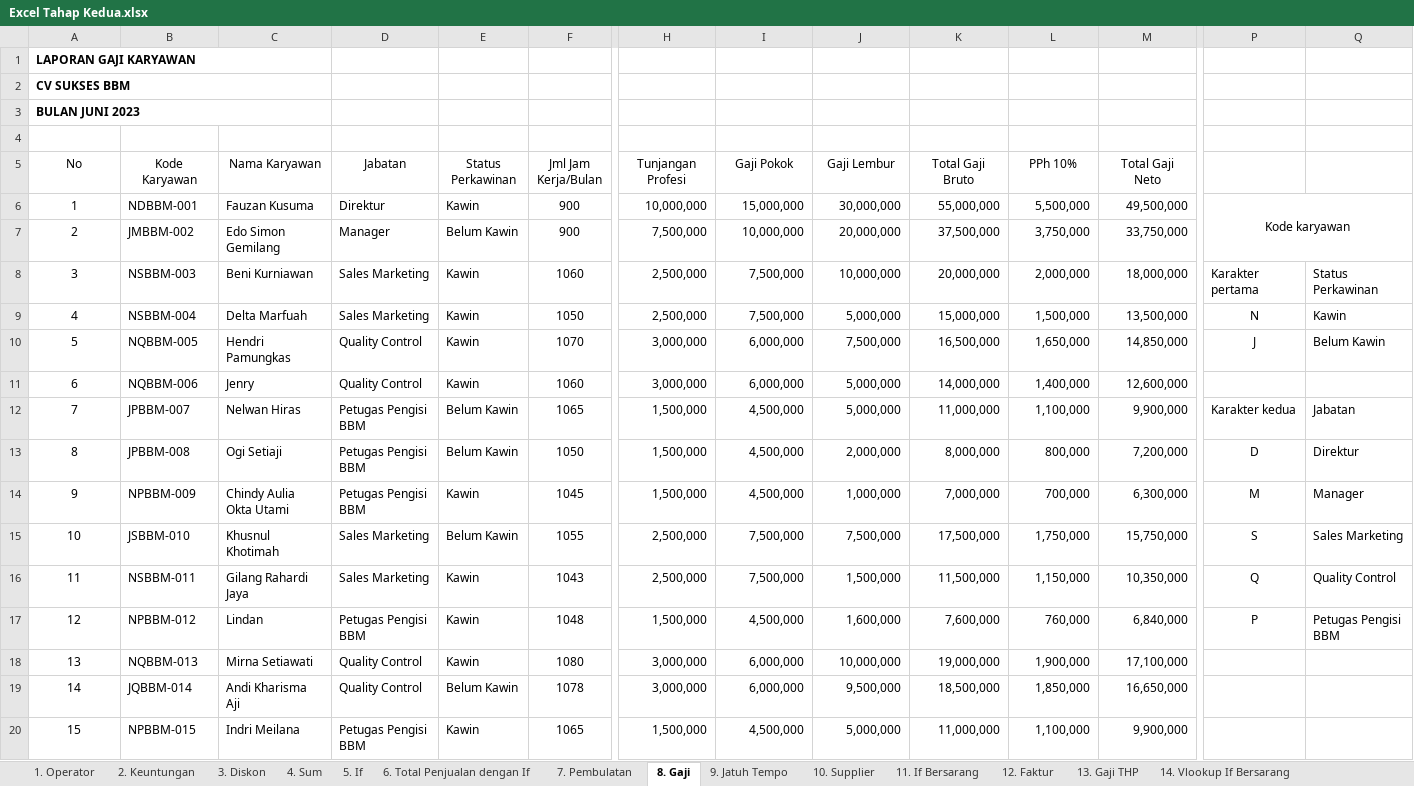
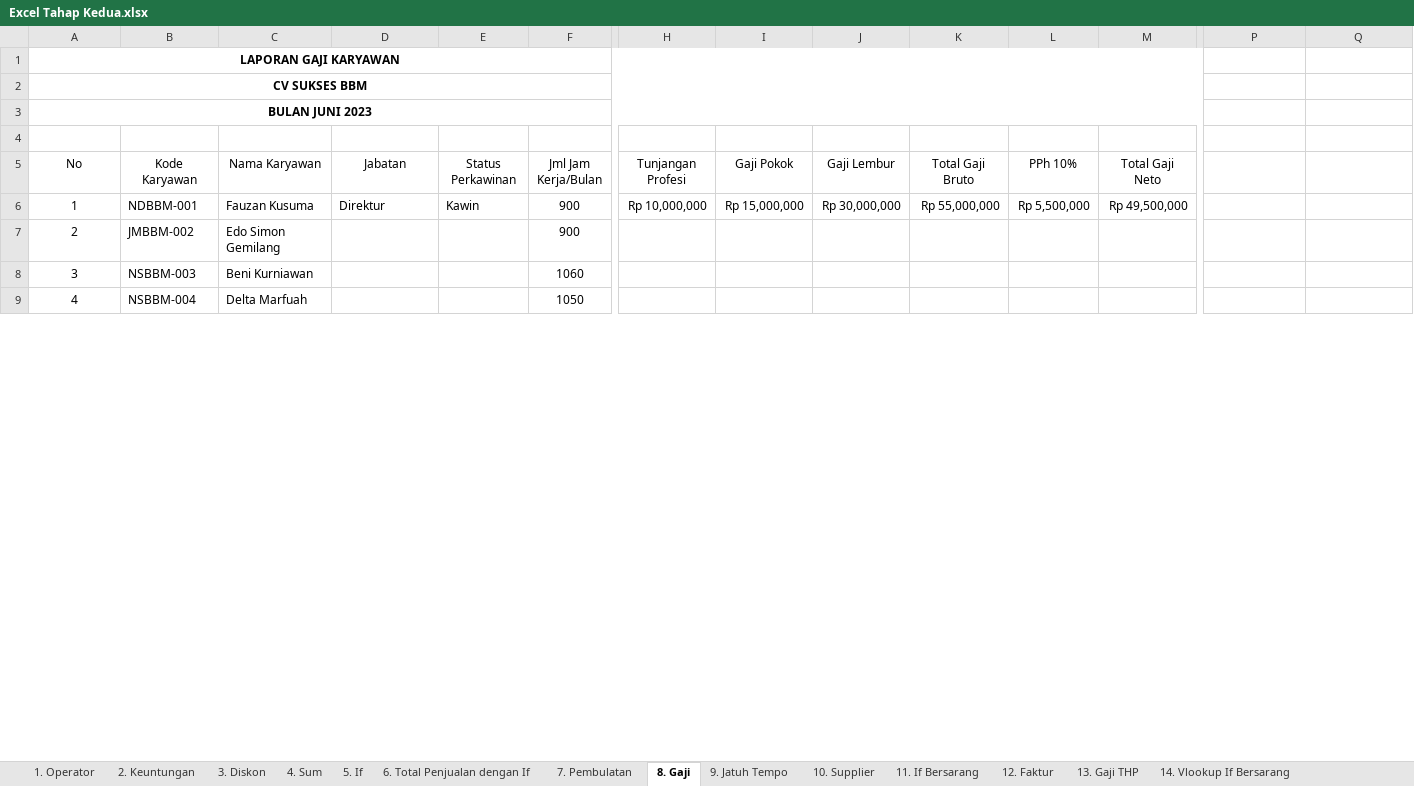
Before and after one commit to mzaini30/pelajaran-komputer, an Excel workbook: Excel Tahap Kedua.xlsx, sheet 8. Gaji, drawn as a sheet; only a part is shown, gaps mark what is left out; values as stored, in another font and other column widths than the file's, no borders; charts and pictures and table styles not drawn; removed rows and columns are numbered as before the commit, all else as after; rows hold the shown columns only; the diff covers the shown part only; the diff names each change by its address in the sheet, - before the commit and + after, or states it on an @@ line.

Commit message:
Update Excel Tahap Kedua files

```diff
--- a/Excel Tahap Kedua.xlsx (sheet 8. Gaji)
+++ b/Excel Tahap Kedua.xlsx (sheet 8. Gaji)
-A1:A3 alignment: left
+A1:A3 alignment: center
-A1:C1 merged
+A1:M1 merged
-A2:C2 merged
+A2:M2 merged
-A3:C3 merged
+A3:M3 merged
-H6 (Tunjangan Profesi): 10,000,000
+H6 (Tunjangan Profesi): Rp 10,000,000
-I6 (Gaji Pokok): 15,000,000
+I6 (Gaji Pokok): Rp 15,000,000
-J6 (Gaji Lembur): 30,000,000
+J6 (Gaji Lembur): Rp 30,000,000
-K6 (Total Gaji Bruto): 55,000,000
+K6 (Total Gaji Bruto): Rp 55,000,000
-L6 (PPh 10%): 5,500,000
+L6 (PPh 10%): Rp 5,500,000
-M6 (Total Gaji Neto): 49,500,000
+M6 (Total Gaji Neto): Rp 49,500,000
-P6: Kode karyawan
+P6: (empty)
-P6:Q7 merged
-row 7: 2 | JMBBM-002 | Edo Simon Gemilang | Manager | Belum Kawin | 900 | 7,500,000 | 10,000,000 | 20,000,000 | 37,500,000 | 3,750,000 | 33,750,000
-row 8: 3 | NSBBM-003 | Beni Kurniawan | Sales Marketing | Kawin | 1060 | 2,500,000 | 7,500,000 | 10,000,000 | 20,000,000 | 2,000,000 | 18,000,000 | Karakter pertama | Status Perkawinan
-row 9: 4 | NSBBM-004 | Delta Marfuah | Sales Marketing | Kawin | 1050 | 2,500,000 | 7,500,000 | 5,000,000 | 15,000,000 | 1,500,000 | 13,500,000 | N | Kawin
-row 10: 5 | NQBBM-005 | Hendri Pamungkas | Quality Control | Kawin | 1070 | 3,000,000 | 6,000,000 | 7,500,000 | 16,500,000 | 1,650,000 | 14,850,000 | J | Belum Kawin
-row 11: 6 | NQBBM-006 | Jenry | Quality Control | Kawin | 1060 | 3,000,000 | 6,000,000 | 5,000,000 | 14,000,000 | 1,400,000 | 12,600,000
-row 12: 7 | JPBBM-007 | Nelwan Hiras | Petugas Pengisi BBM | Belum Kawin | 1065 | 1,500,000 | 4,500,000 | 5,000,000 | 11,000,000 | 1,100,000 | 9,900,000 | Karakter kedua | Jabatan
-row 13: 8 | JPBBM-008 | Ogi Setiaji | Petugas Pengisi BBM | Belum Kawin | 1050 | 1,500,000 | 4,500,000 | 2,000,000 | 8,000,000 | 800,000 | 7,200,000 | D | Direktur
-row 14: 9 | NPBBM-009 | Chindy Aulia Okta Utami | Petugas Pengisi BBM | Kawin | 1045 | 1,500,000 | 4,500,000 | 1,000,000 | 7,000,000 | 700,000 | 6,300,000 | M | Manager
-row 15: 10 | JSBBM-010 | Khusnul Khotimah | Sales Marketing | Belum Kawin | 1055 | 2,500,000 | 7,500,000 | 7,500,000 | 17,500,000 | 1,750,000 | 15,750,000 | S | Sales Marketing
-row 16: 11 | NSBBM-011 | Gilang Rahardi Jaya | Sales Marketing | Kawin | 1043 | 2,500,000 | 7,500,000 | 1,500,000 | 11,500,000 | 1,150,000 | 10,350,000 | Q | Quality Control
-row 17: 12 | NPBBM-012 | Lindan | Petugas Pengisi BBM | Kawin | 1048 | 1,500,000 | 4,500,000 | 1,600,000 | 7,600,000 | 760,000 | 6,840,000 | P | Petugas Pengisi BBM
-row 18: 13 | NQBBM-013 | Mirna Setiawati | Quality Control | Kawin | 1080 | 3,000,000 | 6,000,000 | 10,000,000 | 19,000,000 | 1,900,000 | 17,100,000
-row 19: 14 | JQBBM-014 | Andi Kharisma Aji | Quality Control | Belum Kawin | 1078 | 3,000,000 | 6,000,000 | 9,500,000 | 18,500,000 | 1,850,000 | 16,650,000
-row 20: 15 | NPBBM-015 | Indri Meilana | Petugas Pengisi BBM | Kawin | 1065 | 1,500,000 | 4,500,000 | 5,000,000 | 11,000,000 | 1,100,000 | 9,900,000
+row 7: 2 | JMBBM-002 | Edo Simon Gemilang |  |  | 900
+row 8: 3 | NSBBM-003 | Beni Kurniawan |  |  | 1060
+row 9: 4 | NSBBM-004 | Delta Marfuah |  |  | 1050
```
Also changed, not shown: 24 added rows and 4 edited cells elsewhere in this sheet, sheet 2. Keuntungan, sheet 3. Diskon, sheet 10. Supplier, sheet 5. If, sheet 15. Tanggal Akhir, sheet 12. Faktur, 9 more sheets, charts or pictures, 1 other file.
